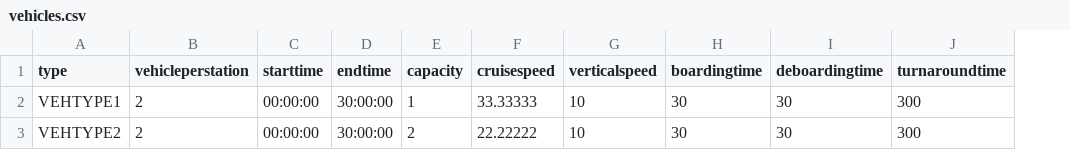
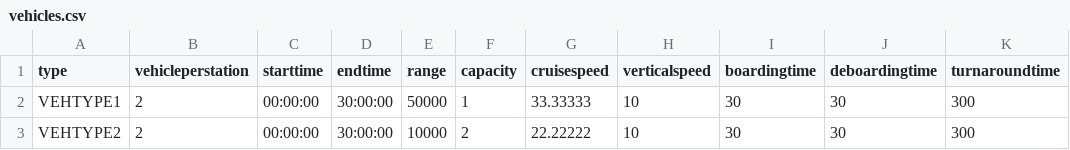
Before and after one commit to BauhausLuftfahrt/MATSim-UAM, a CSV file: examples/uam-test-input/vehicles.csv, drawn as a sheet; the diff names each change by its address in the sheet, - before the commit and + after, or states it on an @@ line.

```diff
--- a/examples/uam-test-input/vehicles.csv
+++ b/examples/uam-test-input/vehicles.csv
+column E (range), rows 2-3: 50000 | 10000
```
Also changed, not shown: 1 other file.
